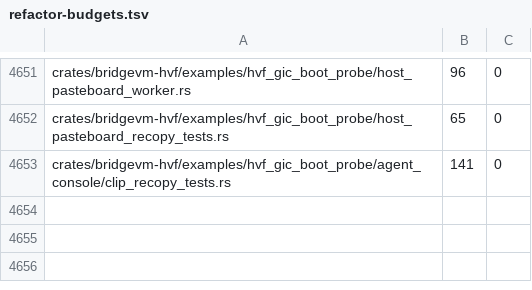
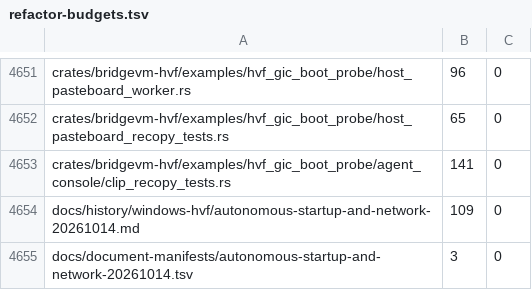
Before and after one commit to Ketchio-dev/bridgevm, a TSV file: scripts/refactor-budgets.tsv, drawn as a sheet; only a part is shown, gaps mark what is left out.

Commit message:
docs: record startup readiness and recopy evidence boundaries

```diff
--- a/scripts/refactor-budgets.tsv
+++ b/scripts/refactor-budgets.tsv
@@ -4653 +4653,3 @@ crates/bridgevm-hvf/examples/hvf_gic_boot_probe/host_pasteboard_recopy_tests.rs
 crates/bridgevm-hvf/examples/hvf_gic_boot_probe/agent_console/clip_recopy_tests.rs	141	0
+docs/history/windows-hvf/autonomous-startup-and-network-20261014.md	109	0
+docs/document-manifests/autonomous-startup-and-network-20261014.tsv	3	0
```
Also changed, not shown: docs/document-manifest.tsv, 2 other files.
